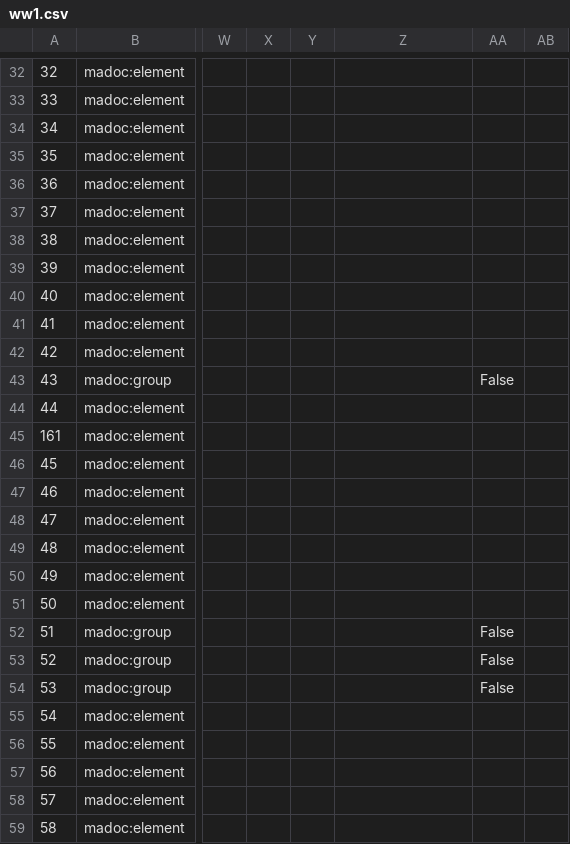
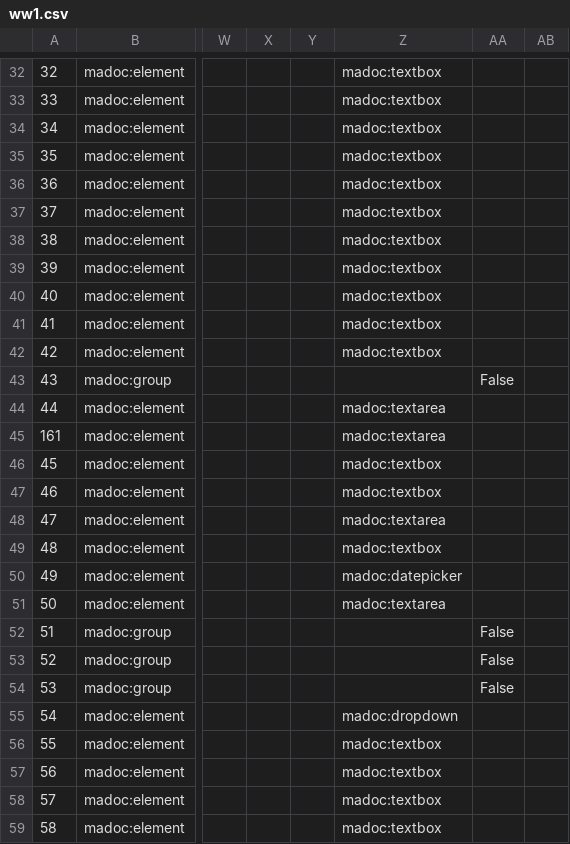
Before and after one commit to digirati-co-uk/python-capture-model-tools, a CSV file: ww1.csv, drawn as a sheet; only a part is shown, gaps mark what is left out; the diff covers the shown part only; the diff names each change by its address in the sheet, - before the commit and + after, or states it on an @@ line.

```diff
--- a/ww1.csv
+++ b/ww1.csv
-Z32:Z42: (empty)
+Z32:Z42: madoc:textbox
-Z44:Z45: (empty)
+Z44:Z45: madoc:textarea
-Z46:Z47: (empty)
+Z46:Z47: madoc:textbox
-Z48: (empty)
+Z48: madoc:textarea
-Z49: (empty)
+Z49: madoc:textbox
-Z50: (empty)
+Z50: madoc:datepicker
-Z51: (empty)
+Z51: madoc:textarea
-Z55: (empty)
+Z55: madoc:dropdown
-Z56:Z59: (empty)
+Z56:Z59: madoc:textbox
```
Also changed, not shown: 115 edited cells elsewhere in this file, 1 other file.
